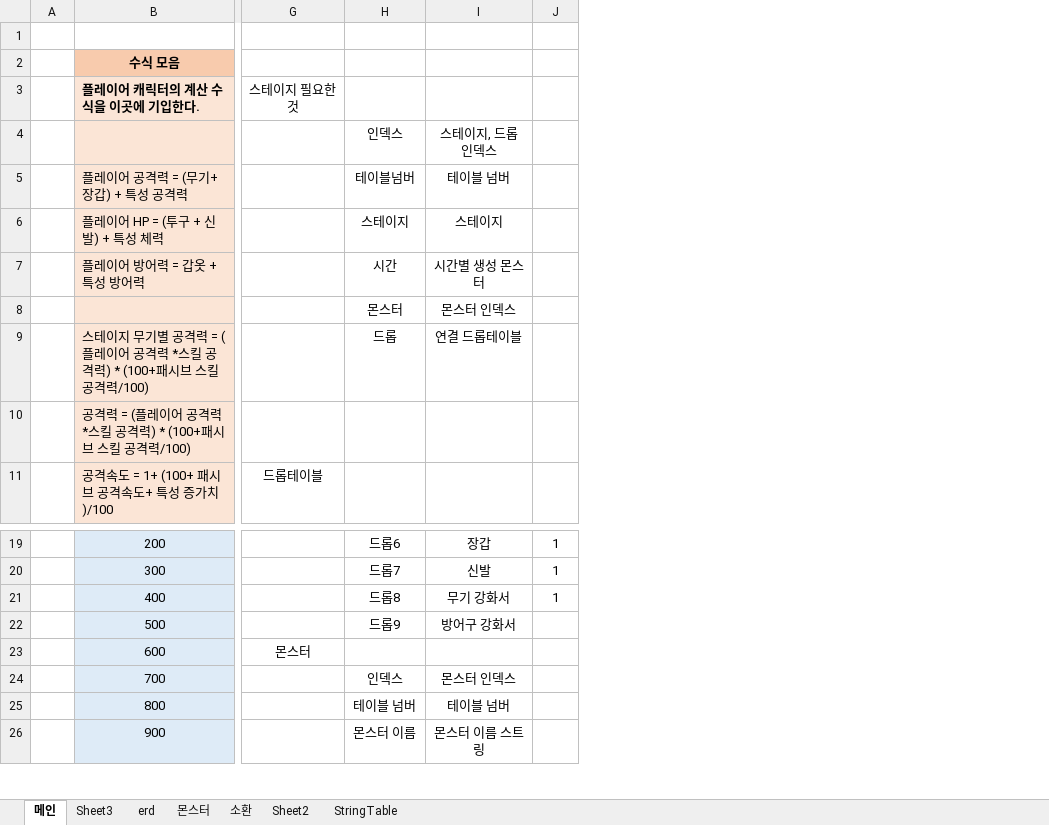
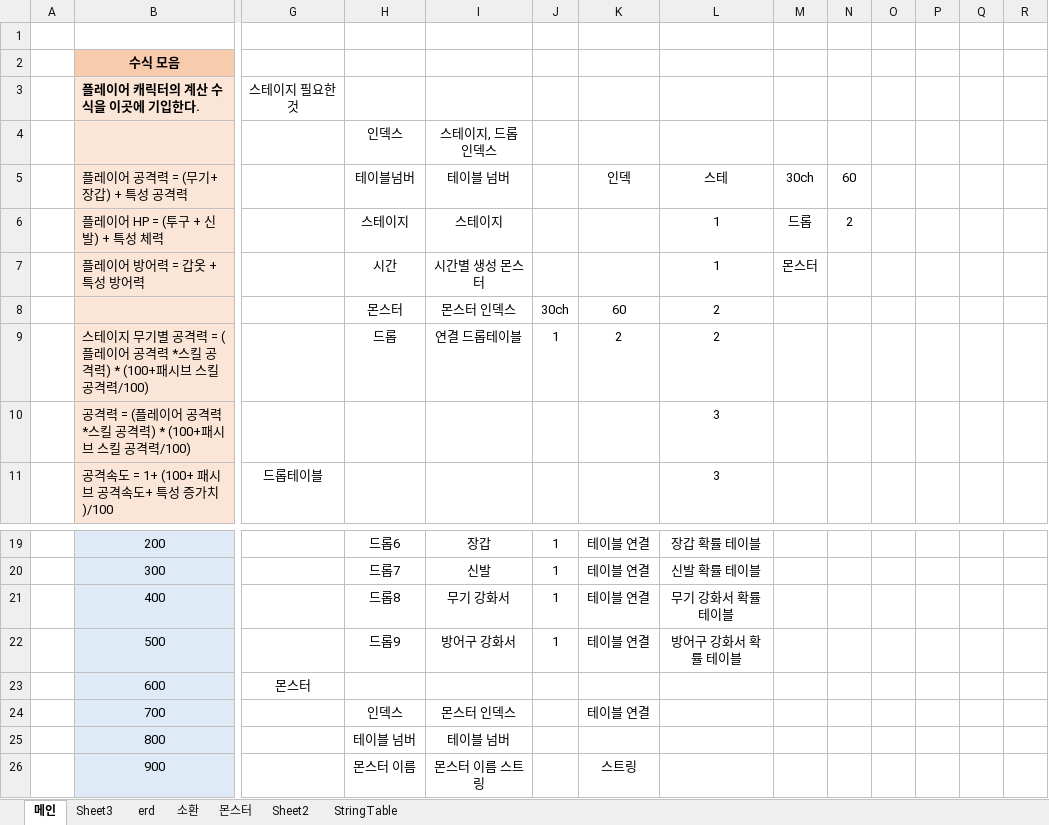
Before and after one commit to sms3072/wepatens, an Excel workbook: contents/동물서바이벌/문서/몬스터 테이블/동물서바이벌_테이블_몬스터.xlsx, sheet 메인, drawn as a sheet; only a part is shown, gaps mark what is left out; values as stored, in another font and other column widths than the file's, no borders; the diff names each change by its address in the sheet, - before the commit and + after, or states it on an @@ line.

```diff
--- a/contents/동물서바이벌/문서/몬스터 테이블/동물서바이벌_테이블_몬스터.xlsx (sheet 메인)
+++ b/contents/동물서바이벌/문서/몬스터 테이블/동물서바이벌_테이블_몬스터.xlsx (sheet 메인)
@@ sheet tab order changed: 메인 | Sheet3 | erd | 소환 | 몬스터 | Sheet2 | StringTable @@
+column K, rows 5-9: 인덱 |  |  | 60 | 2; rows 19-26: 테이블 연결 | 테이블 연결 | 테이블 연결 | 테이블 연결 |  | 테이블 연결 |  | 스트링
+column L, rows 5-11: 스테 | 1 | 1 | 2 | 2 | 3 | 3; rows 19-22: 장갑 확률 테이블 | 신발 확률 테이블 | 무기 강화서 확률 테이블 | 방어구 강화서 확률 테이블
+column M, rows 5-7: 30ch | 드롭 | 몬스터
+column N, rows 5-6: 60 | 2
+column O, empty
+column P, empty
+column Q, empty
+column R, empty
-J8: (empty)
+J8: 30ch
-J9: (empty)
+J9: 1
-J22: (empty)
+J22: 1
```
Also changed, not shown: contents/게임기획 2번째/몬스터 헌터 역기획/몬헌 아본 테이블.xlsx, contents/동물서바이벌/문서/동물서바이벌_테이블 - 포폴용.xlsx, 4 other files.
